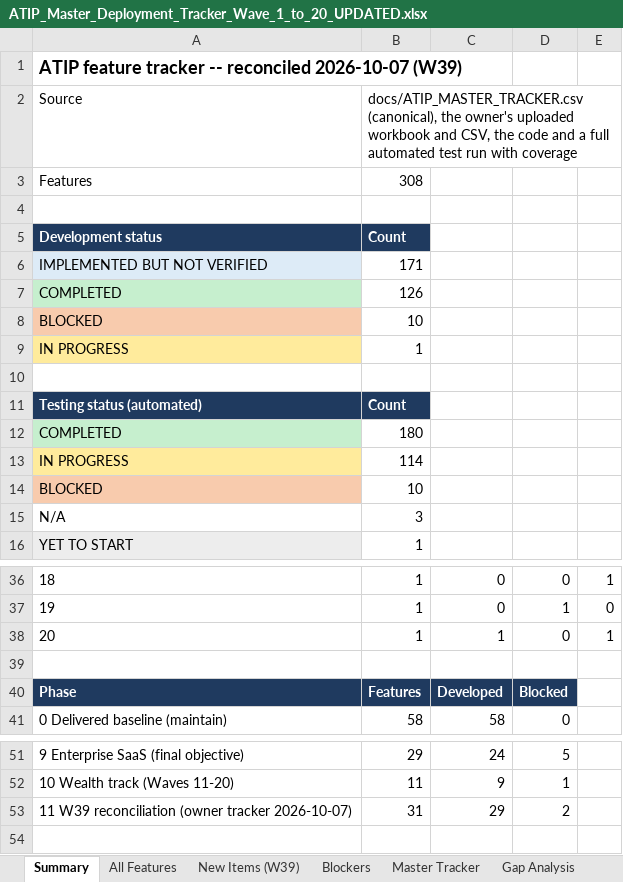
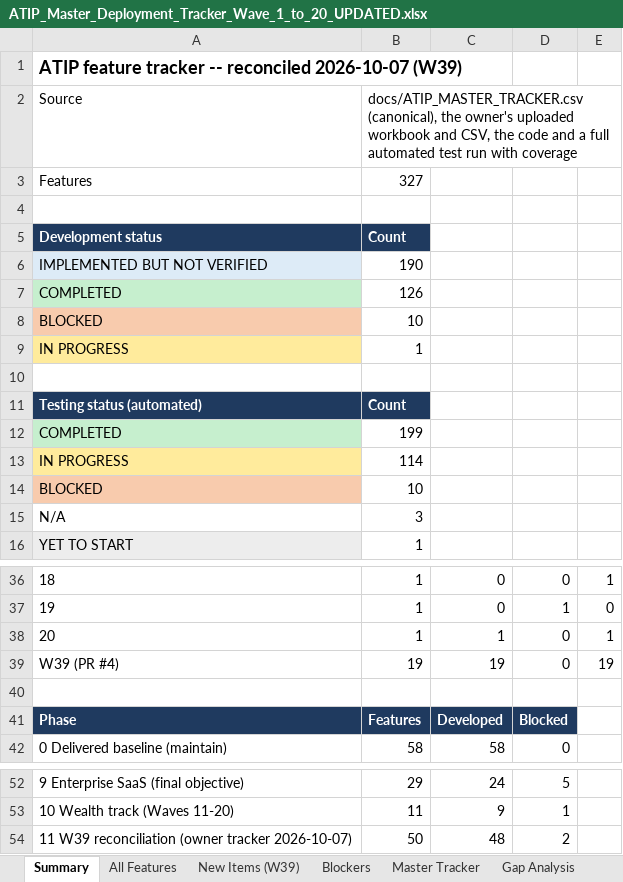
Before and after one commit to sanjaymorankar-debug/ATIP-DEV, an Excel workbook: docs/ATIP_Master_Deployment_Tracker_Wave_1_to_20_UPDATED.xlsx, sheet Summary, drawn as a sheet; only a part is shown, gaps mark what is left out; values as stored, in another font and other column widths than the file's, no borders; addresses are those after the commit; the diff names each change by its address in the sheet, - before the commit and + after, or states it on an @@ line.

```diff
--- a/docs/ATIP_Master_Deployment_Tracker_Wave_1_to_20_UPDATED.xlsx (sheet Summary)
+++ b/docs/ATIP_Master_Deployment_Tracker_Wave_1_to_20_UPDATED.xlsx (sheet Summary)
-B3: 308
+B3: 327
-B6: 171
+B6: 190
-B12: 180
+B12: 199
+row 39: W39 (PR #4) | 19 | 19 | 0 | 19
-B54: 31
+B54: 50
-C54: 29
+C54: 48
```
Also changed, not shown: sheet All Features, sheet New Items (W39), sheet Blockers, sheet Gap Analysis, sheet Master Tracker, 1 other file.
